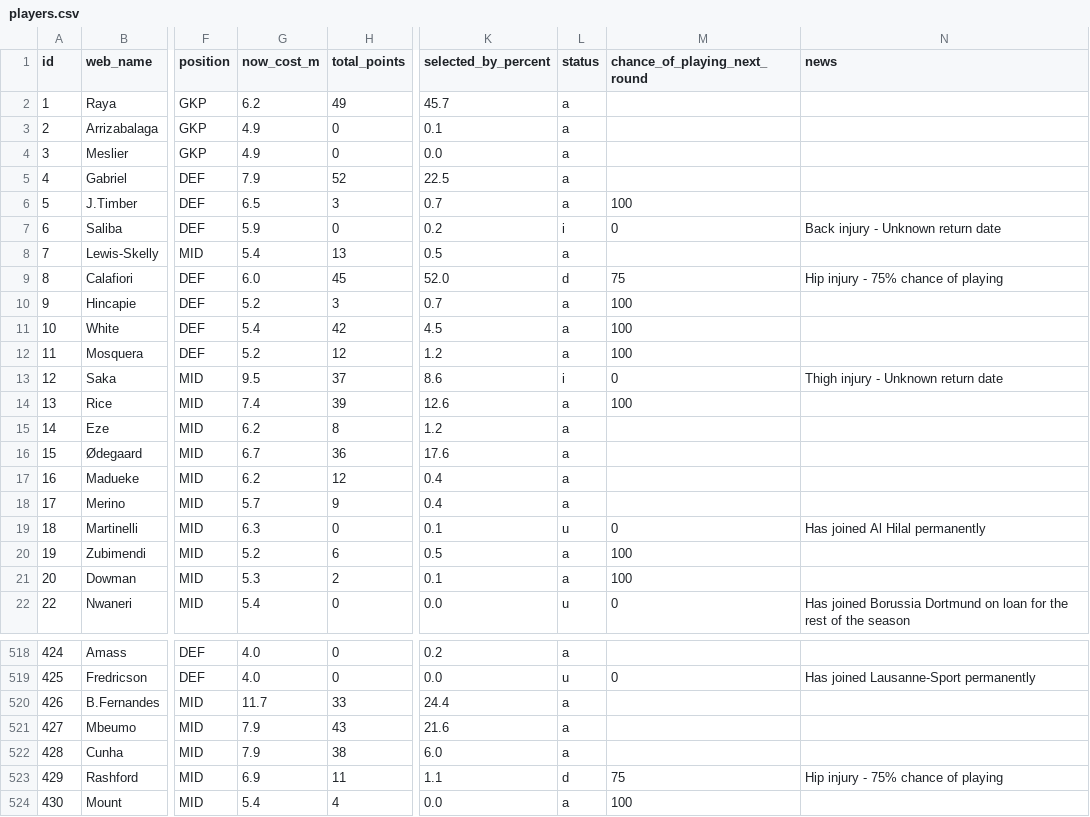
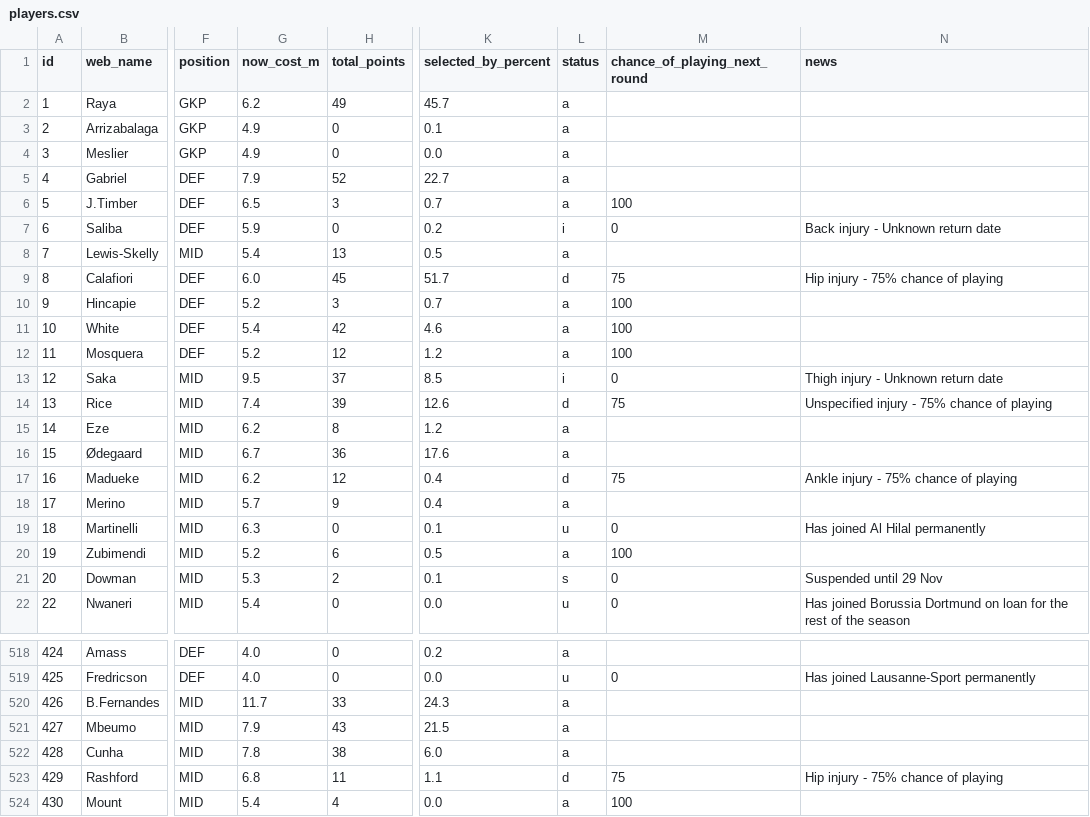
Before and after one commit to vagabondsscrapbook/fpl_data, a CSV file: players.csv, drawn as a sheet; only a part is shown, gaps mark what is left out; the diff covers the shown part only; the diff names each change by its address in the sheet, - before the commit and + after, or states it on an @@ line.

```diff
--- a/players.csv
+++ b/players.csv
-K5 (selected_by_percent): 22.5
+K5 (selected_by_percent): 22.7
-K9 (selected_by_percent): 52.0
+K9 (selected_by_percent): 51.7
-K11 (selected_by_percent): 4.5
+K11 (selected_by_percent): 4.6
-K13 (selected_by_percent): 8.6
+K13 (selected_by_percent): 8.5
-L14 (status): a
+L14 (status): d
-M14 (chance_of_playing_next_round): 100
+M14 (chance_of_playing_next_round): 75
-N14 (news): (empty)
+N14 (news): Unspecified injury - 75% chance of playing
-L17 (status): a
+L17 (status): d
-M17 (chance_of_playing_next_round): (empty)
+M17 (chance_of_playing_next_round): 75
-N17 (news): (empty)
+N17 (news): Ankle injury - 75% chance of playing
-L21 (status): a
+L21 (status): s
-M21 (chance_of_playing_next_round): 100
+M21 (chance_of_playing_next_round): 0
-N21 (news): (empty)
+N21 (news): Suspended until 29 Nov
-K520 (selected_by_percent): 24.4
+K520 (selected_by_percent): 24.3
-K521 (selected_by_percent): 21.6
+K521 (selected_by_percent): 21.5
-G522 (now_cost_m): 7.9
+G522 (now_cost_m): 7.8
-G523 (now_cost_m): 6.9
+G523 (now_cost_m): 6.8
```
Also changed, not shown: 47 edited cells elsewhere in this file, 1 other file.
